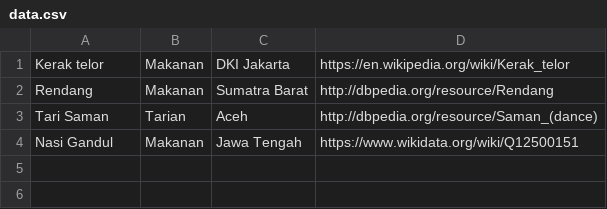
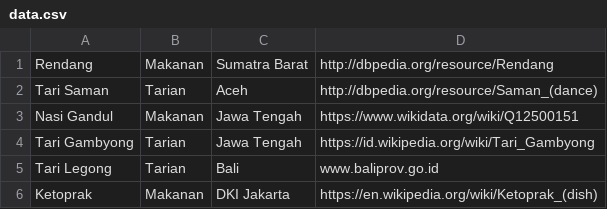
Before and after one commit to fahdikrie/budayakblite-badi, a CSV file: data.csv, drawn as a sheet.

```diff
--- a/data.csv
+++ b/data.csv
@@ -1,2 +1 @@
-Kerak telor, Makanan, DKI Jakarta, https://en.wikipedia.org/wiki/Kerak_telor
 Rendang, Makanan, Sumatra Barat, http://dbpedia.org/resource/Rendang
@@ -4 +3,4 @@ Tari Saman, Tarian, Aceh, http://dbpedia.org/resource/Saman_(dance)
 Nasi Gandul, Makanan, Jawa Tengah, https://www.wikidata.org/wiki/Q12500151
+Tari Gambyong, Tarian, Jawa Tengah, https://id.wikipedia.org/wiki/Tari_Gambyong
+Tari Legong, Tarian, Bali, www.baliprov.go.id
+Ketoprak, Makanan, DKI Jakarta, https://en.wikipedia.org/wiki/Ketoprak_(dish)
```
Also changed, not shown: 3 other files.
